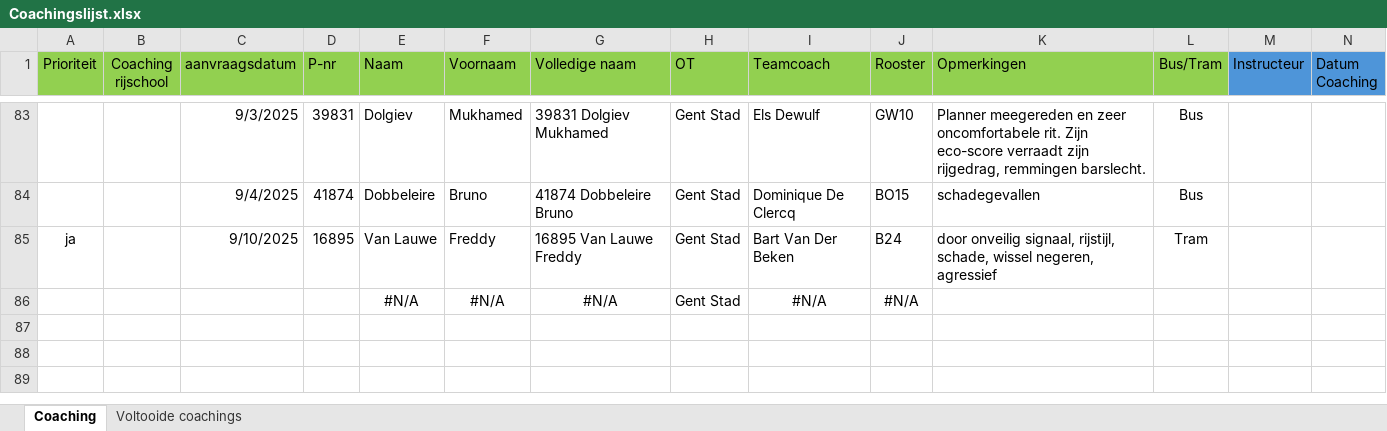
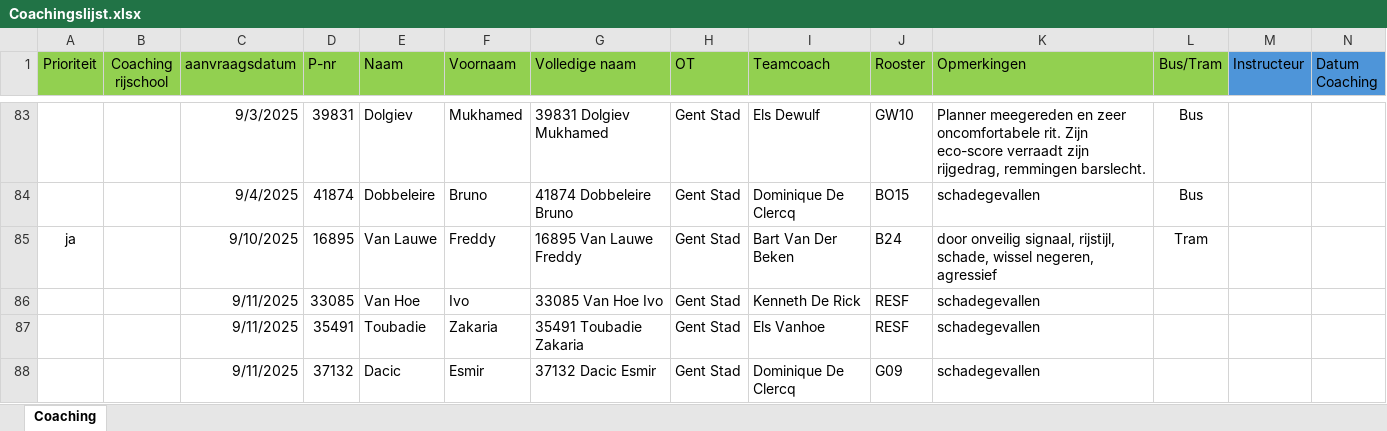
Before and after one commit to Stoffels84/schade, an Excel workbook: Coachingslijst.xlsx, sheet Coaching, drawn as a sheet; only a part is shown, gaps mark what is left out; values as stored, in another font and other column widths than the file's, no borders; conditional formats and table styles not drawn; removed rows and columns are numbered as before the commit, all else as after; rows hold the shown columns only; the diff names each change by its address in the sheet, - before the commit and + after, or states it on an @@ line.

```diff
--- a/Coachingslijst.xlsx (sheet Coaching)
+++ b/Coachingslijst.xlsx (sheet Coaching)
@@ sheet tab hidden: Voltooide coachings @@
-row 86:  |  |  |  | #N/A | #N/A | #N/A | Gent Stad | #N/A | #N/A
+row 86:  |  | 9/11/2025 | 33085 | Van Hoe | Ivo | 33085 Van Hoe Ivo | Gent Stad | Kenneth De Rick | RESF | schadegevallen
+row 87:  |  | 9/11/2025 | 35491 | Toubadie | Zakaria | 35491 Toubadie Zakaria | Gent Stad | Els Vanhoe | RESF | schadegevallen
+row 88:  |  | 9/11/2025 | 37132 | Dacic | Esmir | 37132 Dacic Esmir | Gent Stad | Dominique De Clercq | G09 | schadegevallen
```
